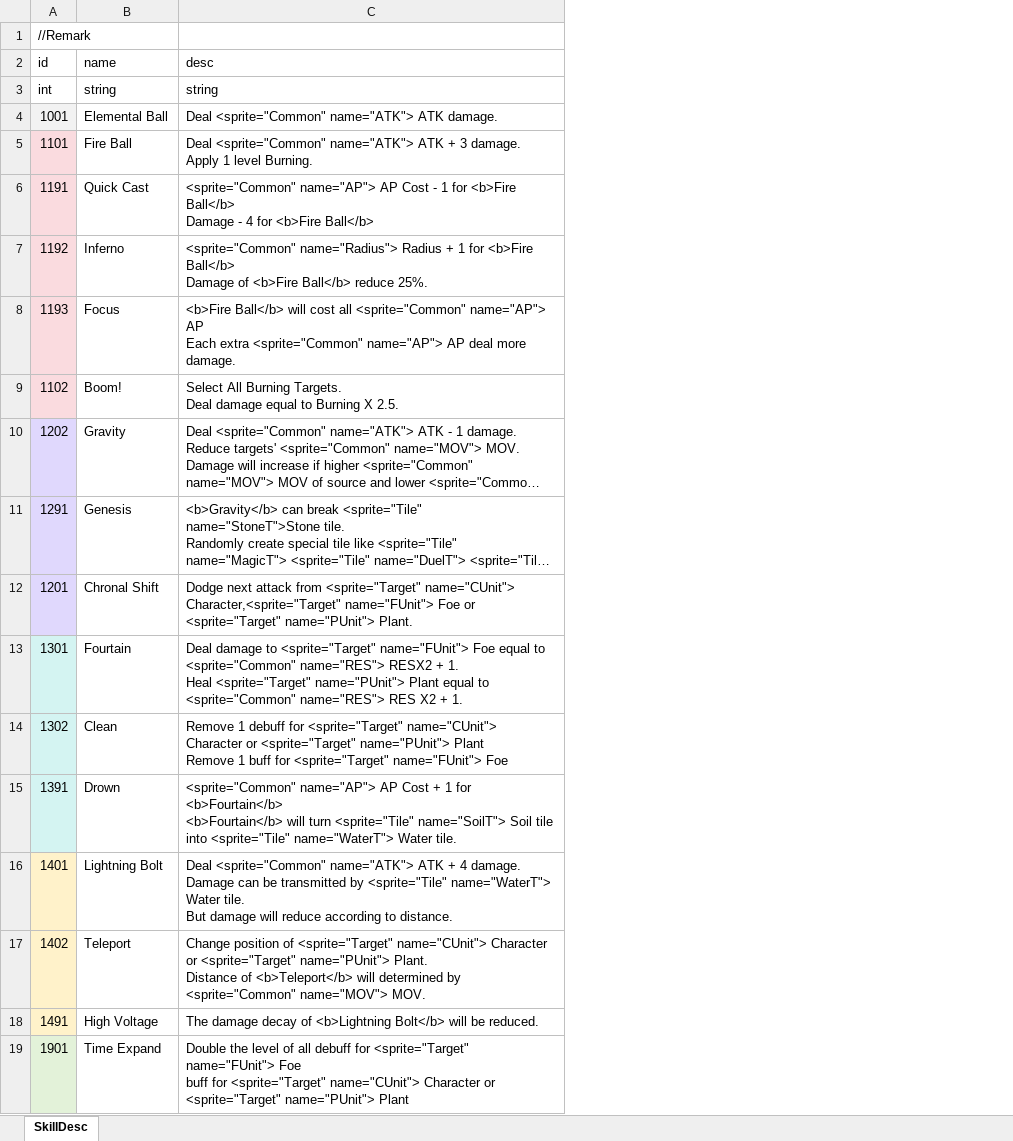
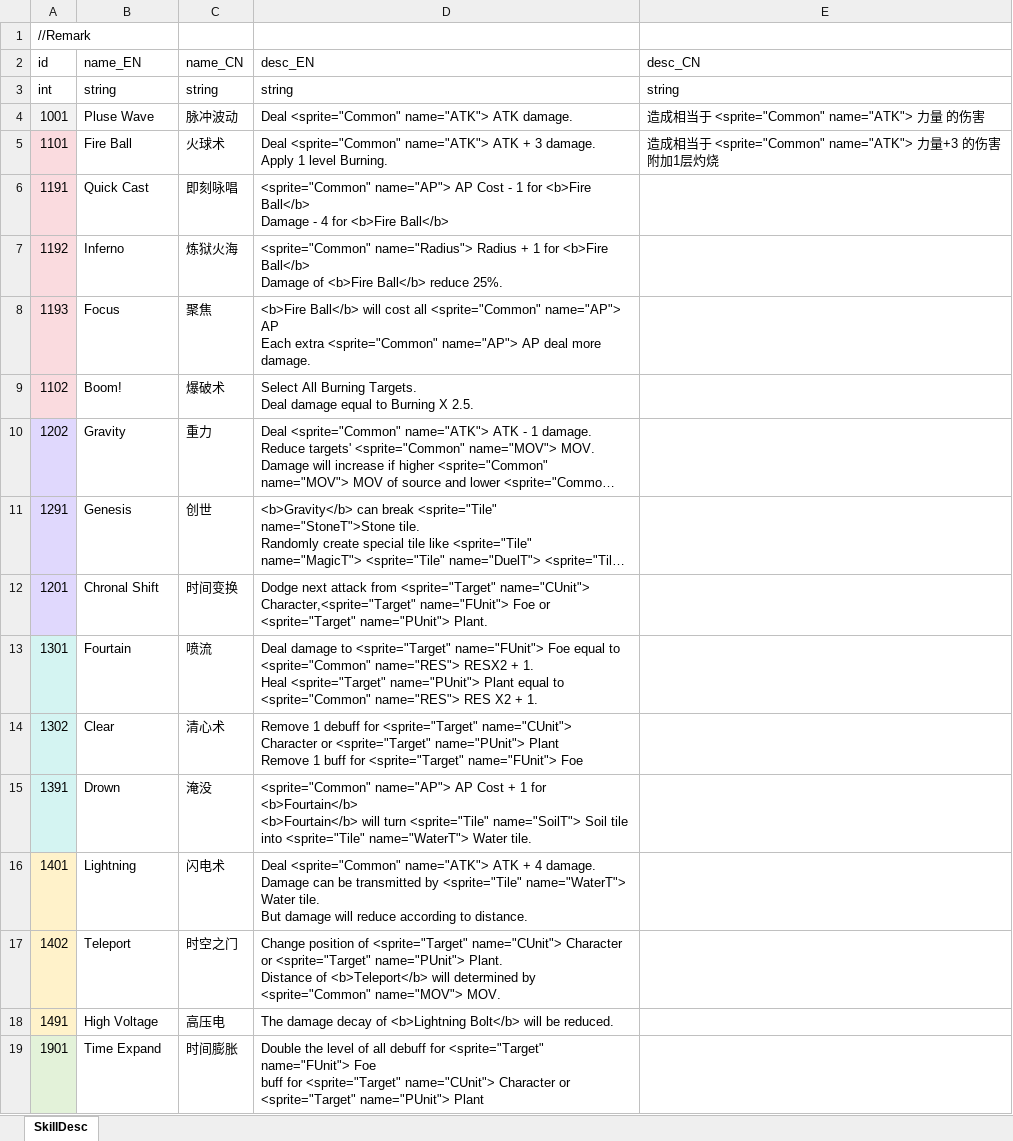
Before and after one commit to LUOHONGPENG/HermitRabbit, an Excel workbook: Assets/Excel/SkillDesc.xlsx, sheet SkillDesc, drawn as a sheet; only a part is shown; long unchanged cells end in …; values as stored, in another font and other column widths than the file's, no borders; addresses are those after the commit; ↵ is a line break in a cell; the diff names each change by its address in the sheet, - before the commit and + after, or states it on an @@ line.

Commit message:
SkillDesc

```diff
--- a/Assets/Excel/SkillDesc.xlsx (sheet SkillDesc)
+++ b/Assets/Excel/SkillDesc.xlsx (sheet SkillDesc)
+column C (name_CN), rows 3-19: string | 脉冲波动 | 火球术 | 即刻咏唱 | 炼狱火海 | 聚焦 | 爆破术 | 重力 | 创世 | 时间变换 | 喷流 | 清心术 | 淹没 | 闪电术 | 时空之门 | 高压电 | 时间膨胀
+column E (desc_CN), rows 3-5: string | 造成相当于 <sprite="Common" name="ATK"> 力量 的伤害 | 造成相当于 <sprite="Common" name="ATK"> 力量+3 的伤害 ↵ 附加1层灼烧
-B2: name
+B2: name_EN
-D2: desc
+D2: desc_EN
-B4 (name_EN): Elemental Ball
+B4 (name_EN): Pluse Wave
-B14 (name_EN): Clean
+B14 (name_EN): Clear
-B16 (name_EN): Lightning Bolt
+B16 (name_EN): Lightning
```
Also changed, not shown: 5 other files.
